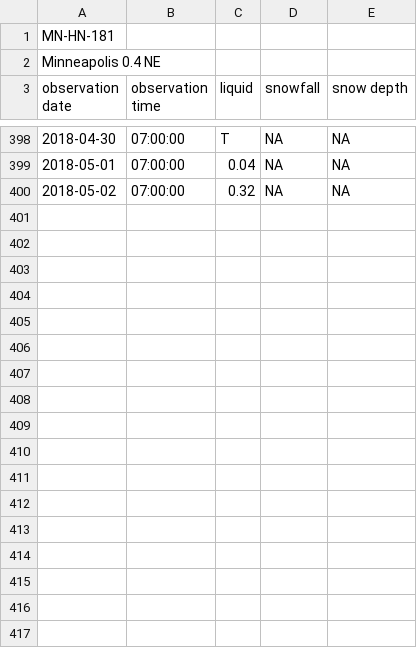
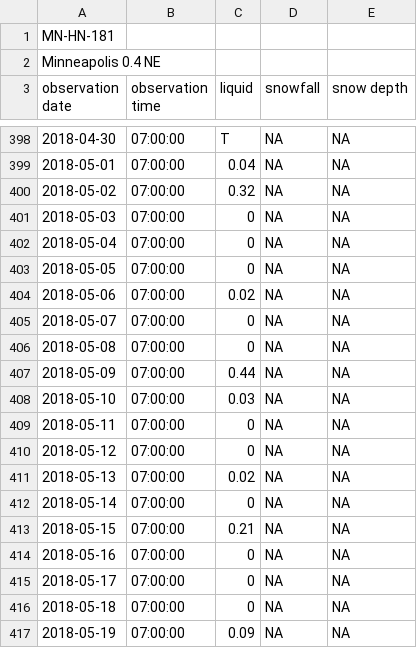
Before and after one commit to bsmoliak/cocorahs, a CSV file: data/mn-hn-181.csv, drawn as a sheet; only a part is shown, gaps mark what is left out; the diff covers the shown part only.

Commit message:
add May 2018 precipitation

```diff
--- a/data/mn-hn-181.csv
+++ b/data/mn-hn-181.csv
@@ -400 +400,18 @@ observation date, observation time, liquid, snowfall, snow depth
 2018-05-02, 07:00:00, 0.32, NA, NA
+2018-05-03, 07:00:00, 0, NA, NA
+2018-05-04, 07:00:00, 0, NA, NA
+2018-05-05, 07:00:00, 0, NA, NA
+2018-05-06, 07:00:00, 0.02, NA, NA
+2018-05-07, 07:00:00, 0, NA, NA
+2018-05-08, 07:00:00, 0, NA, NA
+2018-05-09, 07:00:00, 0.44, NA, NA
+2018-05-10, 07:00:00, 0.03, NA, NA
+2018-05-11, 07:00:00, 0, NA, NA
+2018-05-12, 07:00:00, 0, NA, NA
+2018-05-13, 07:00:00, 0.02, NA, NA
+2018-05-14, 07:00:00, 0, NA, NA
+2018-05-15, 07:00:00, 0.21, NA, NA
+2018-05-16, 07:00:00, 0, NA, NA
+2018-05-17, 07:00:00, 0, NA, NA
+2018-05-18, 07:00:00, 0, NA, NA
+2018-05-19, 07:00:00, 0.09, NA, NA
```
Also changed, not shown: 14 added rows elsewhere in this file.
